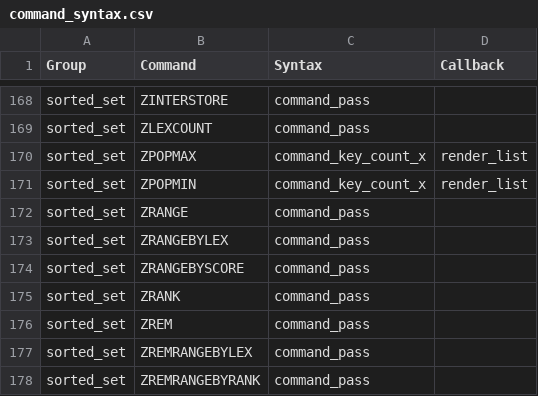
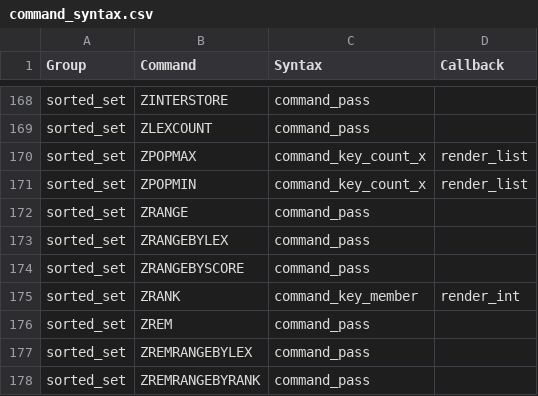
Before and after one commit to laixintao/iredis, a CSV file: iredis/data/command_syntax.csv, drawn as a sheet; only a part is shown, gaps mark what is left out.

Commit message:
render_int could be NIL, bugfix render strings

```diff
--- a/iredis/data/command_syntax.csv
+++ b/iredis/data/command_syntax.csv
@@ -174,3 +174,3 @@ sorted_set,ZRANGEBYLEX,command_pass,
 sorted_set,ZRANGEBYSCORE,command_pass,
-sorted_set,ZRANK,command_pass,
+sorted_set,ZRANK,command_key_member,render_int
 sorted_set,ZREM,command_pass,
```
Also changed, not shown: 1 other file.
